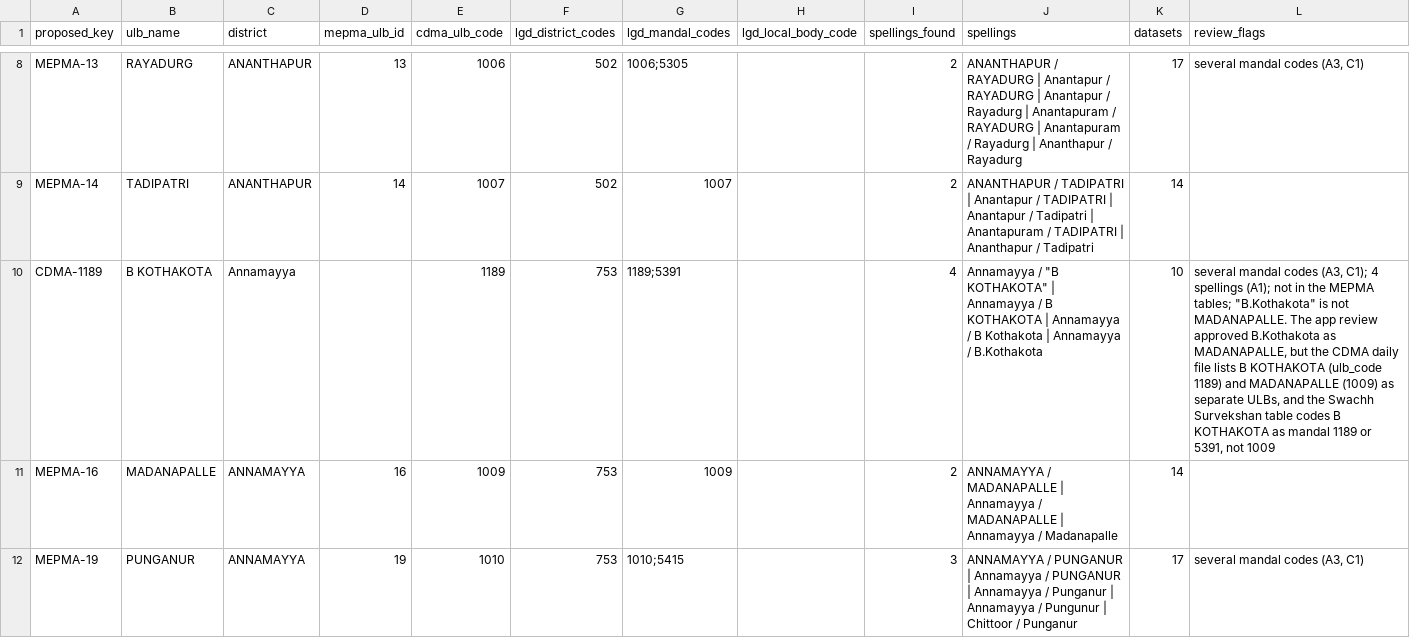
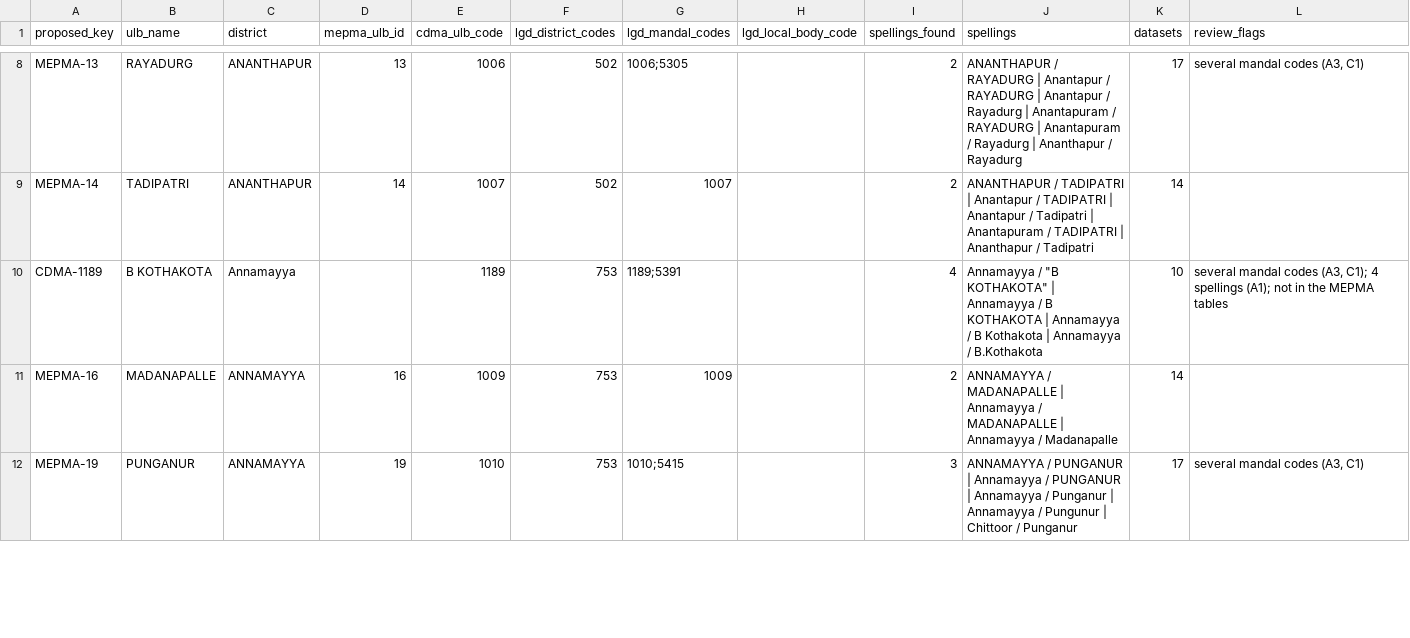
Before and after one commit to prucodes/sasa-data-issues, a CSV file: fix-pack/ulb-registry-proposed.csv, drawn as a sheet; only a part is shown, gaps mark what is left out.

```diff
--- a/fix-pack/ulb-registry-proposed.csv
+++ b/fix-pack/ulb-registry-proposed.csv
@@ -9,3 +9,3 @@ MEPMA-13,RAYADURG,ANANTHAPUR,13,1006,502,1006;5305,,2,ANANTHAPUR / RAYADURG | An
 MEPMA-14,TADIPATRI,ANANTHAPUR,14,1007,502,1007,,2,ANANTHAPUR / TADIPATRI | Anantapur / TADIPATRI | Anantapur / Tadipatri | Anantapuram / TADIPATRI | Ananthapur / Tadipatri,14,
-CDMA-1189,B KOTHAKOTA,Annamayya,,1189,753,1189;5391,,4,"Annamayya / ""B KOTHAKOTA"" | Annamayya / B KOTHAKOTA | Annamayya / B Kothakota | Annamayya / B.Kothakota",10,"several mandal codes (A3, C1); 4 spellings (A1); not in the MEPMA tables; ""B.Kothakota"" is not MADANAPALLE. The app review approved B.Kothakota as MADANAPALLE, but the CDMA daily file lists B KOTHAKOTA (ulb_code 1189) and MADANAPALLE (1009) as separate ULBs, and the Swachh Survekshan table codes B KOTHAKOTA as mandal 1189 or 5391, not 1009"
+CDMA-1189,B KOTHAKOTA,Annamayya,,1189,753,1189;5391,,4,"Annamayya / ""B KOTHAKOTA"" | Annamayya / B KOTHAKOTA | Annamayya / B Kothakota | Annamayya / B.Kothakota",10,"several mandal codes (A3, C1); 4 spellings (A1); not in the MEPMA tables"
 MEPMA-16,MADANAPALLE,ANNAMAYYA,16,1009,753,1009,,2,ANNAMAYYA / MADANAPALLE | Annamayya / MADANAPALLE | Annamayya / Madanapalle,14,
```
Also changed, not shown: 1 other file.
